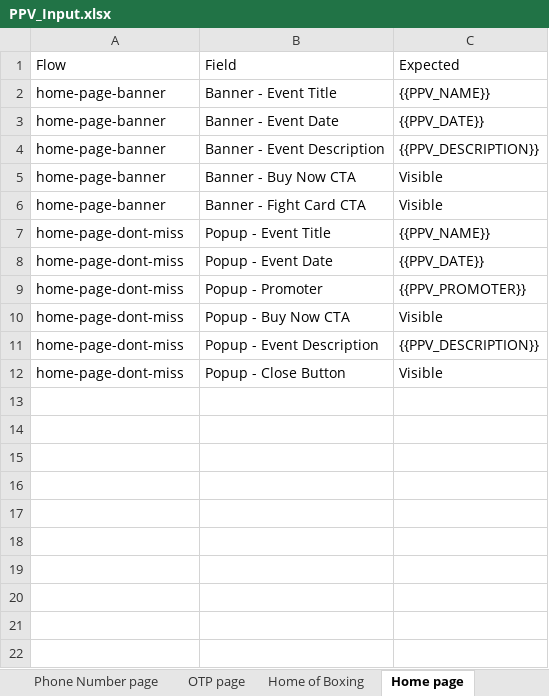
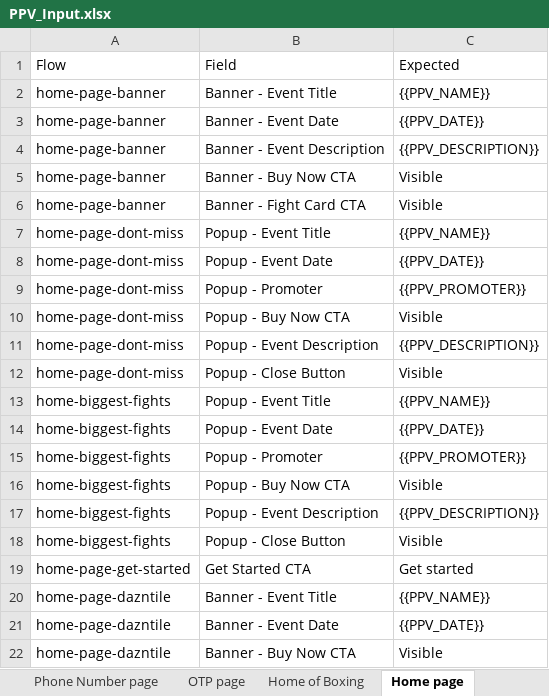
Before and after one commit to gopi-sanagapalli/PPV-End-to-End-Automation, an Excel workbook: data/PPV_Input.xlsx, sheet Home page, drawn as a sheet; values as stored, in another font and other column widths than the file's, no borders; the diff names each change by its address in the sheet, - before the commit and + after, or states it on an @@ line.

```diff
--- a/data/PPV_Input.xlsx (sheet Home page)
+++ b/data/PPV_Input.xlsx (sheet Home page)
+row 13: home-biggest-fights | Popup - Event Title | {{PPV_NAME}}
+row 14: home-biggest-fights | Popup - Event Date | {{PPV_DATE}}
+row 15: home-biggest-fights | Popup - Promoter | {{PPV_PROMOTER}}
+row 16: home-biggest-fights | Popup - Buy Now CTA | Visible
+row 17: home-biggest-fights | Popup - Event Description | {{PPV_DESCRIPTION}}
+row 18: home-biggest-fights | Popup - Close Button | Visible
+row 19: home-page-get-started | Get Started CTA | Get started
+row 20: home-page-dazntile | Banner - Event Title | {{PPV_NAME}}
+row 21: home-page-dazntile | Banner - Event Date | {{PPV_DATE}}
+row 22: home-page-dazntile | Banner - Buy Now CTA | Visible
```
Also changed, not shown: sheet Landing page, 5 other files.
